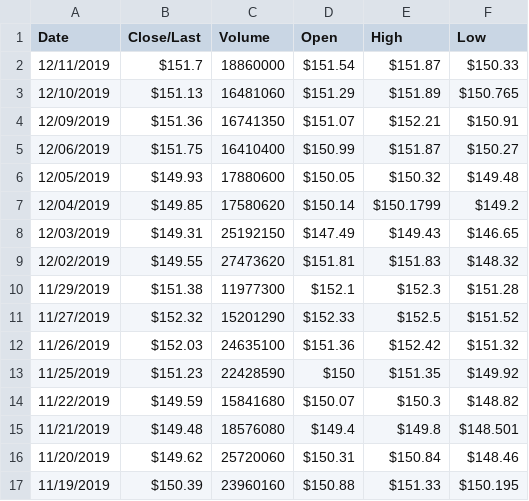
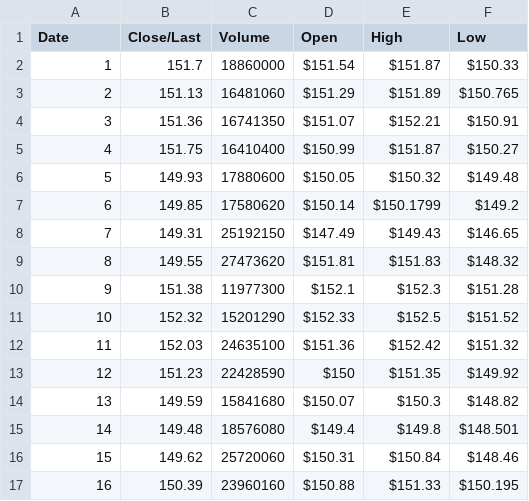
Before and after one commit to Brianzhengca/datacsv, a CSV file: HistoricalQuotes.csv, drawn as a sheet; only a part is shown; the diff covers the shown part only.

Commit message:
Update HistoricalQuotes.csv

```diff
--- a/HistoricalQuotes.csv
+++ b/HistoricalQuotes.csv
@@ -1,17 +1,17 @@
 Date, Close/Last, Volume, Open, High, Low
-12/11/2019, $151.7, 18860000, $151.54, $151.87, $150.33
-12/10/2019, $151.13, 16481060, $151.29, $151.89, $150.765
-12/09/2019, $151.36, 16741350, $151.07, $152.21, $150.91
-12/06/2019, $151.75, 16410400, $150.99, $151.87, $150.27
-12/05/2019, $149.93, 17880600, $150.05, $150.32, $149.48
-12/04/2019, $149.85, 17580620, $150.14, $150.1799, $149.2
-12/03/2019, $149.31, 25192150, $147.49, $149.43, $146.65
-12/02/2019, $149.55, 27473620, $151.81, $151.83, $148.32
-11/29/2019, $151.38, 11977300, $152.1, $152.3, $151.28
-11/27/2019, $152.32, 15201290, $152.33, $152.5, $151.52
-11/26/2019, $152.03, 24635100, $151.36, $152.42, $151.32
-11/25/2019, $151.23, 22428590, $150, $151.35, $149.92
-11/22/2019, $149.59, 15841680, $150.07, $150.3, $148.82
-11/21/2019, $149.48, 18576080, $149.4, $149.8, $148.501
-11/20/2019, $149.62, 25720060, $150.31, $150.84, $148.46
-11/19/2019, $150.39, 23960160, $150.88, $151.33, $150.195
+1, 151.7, 18860000, $151.54, $151.87, $150.33
+2, 151.13, 16481060, $151.29, $151.89, $150.765
+3, 151.36, 16741350, $151.07, $152.21, $150.91
+4, 151.75, 16410400, $150.99, $151.87, $150.27
+5, 149.93, 17880600, $150.05, $150.32, $149.48
+6, 149.85, 17580620, $150.14, $150.1799, $149.2
+7, 149.31, 25192150, $147.49, $149.43, $146.65
+8, 149.55, 27473620, $151.81, $151.83, $148.32
+9, 151.38, 11977300, $152.1, $152.3, $151.28
+10, 152.32, 15201290, $152.33, $152.5, $151.52
+11, 152.03, 24635100, $151.36, $152.42, $151.32
+12, 151.23, 22428590, $150, $151.35, $149.92
+13, 149.59, 15841680, $150.07, $150.3, $148.82
+14, 149.48, 18576080, $149.4, $149.8, $148.501
+15, 149.62, 25720060, $150.31, $150.84, $148.46
+16, 150.39, 23960160, $150.88, $151.33, $150.195
```
Also changed, not shown: 10 edited cells elsewhere in this file.
